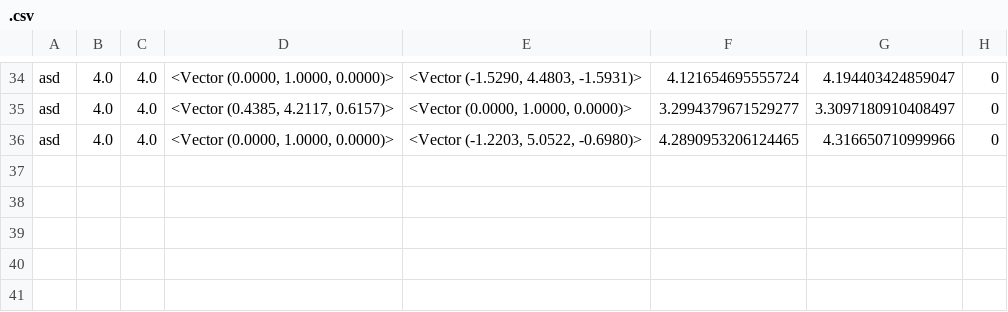
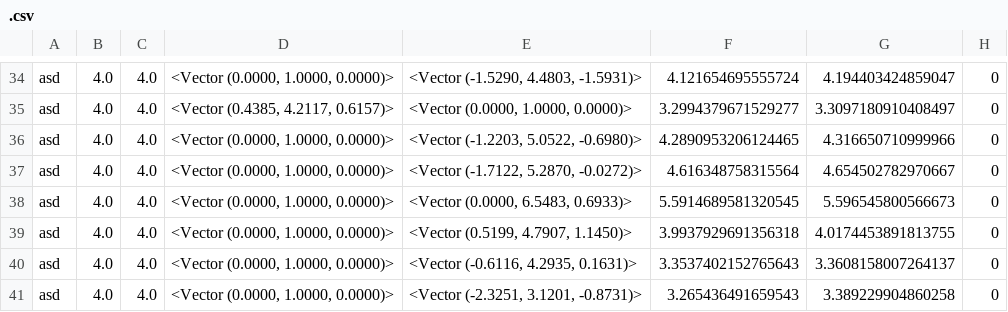
Before and after one commit to evaherbst/MyoGenerator, a CSV file: .csv, drawn as a sheet; only a part is shown, gaps mark what is left out; the diff names each change by its address in the sheet, - before the commit and + after, or states it on an @@ line.

```diff
--- a/.csv
+++ b/.csv
+row 37: asd | 4.0 | 4.0 | <Vector (0.0000, 1.0000, 0.0000)> | <Vector (-1.7122, 5.2870, -0.0272)> | 4.616348758315564 | 4.654502782970667 | 0
+row 38: asd | 4.0 | 4.0 | <Vector (0.0000, 1.0000, 0.0000)> | <Vector (0.0000, 6.5483, 0.6933)> | 5.5914689581320545 | 5.596545800566673 | 0
+row 39: asd | 4.0 | 4.0 | <Vector (0.0000, 1.0000, 0.0000)> | <Vector (0.5199, 4.7907, 1.1450)> | 3.9937929691356318 | 4.0174453891813755 | 0
+row 40: asd | 4.0 | 4.0 | <Vector (0.0000, 1.0000, 0.0000)> | <Vector (-0.6116, 4.2935, 0.1631)> | 3.3537402152765643 | 3.3608158007264137 | 0
+row 41: asd | 4.0 | 4.0 | <Vector (0.0000, 1.0000, 0.0000)> | <Vector (-2.3251, 3.1201, -0.8731)> | 3.265436491659543 | 3.389229904860258 | 0
```
Also changed, not shown: 1 other file.
